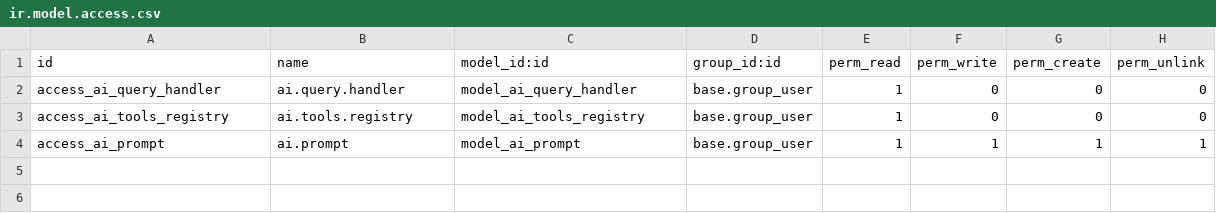
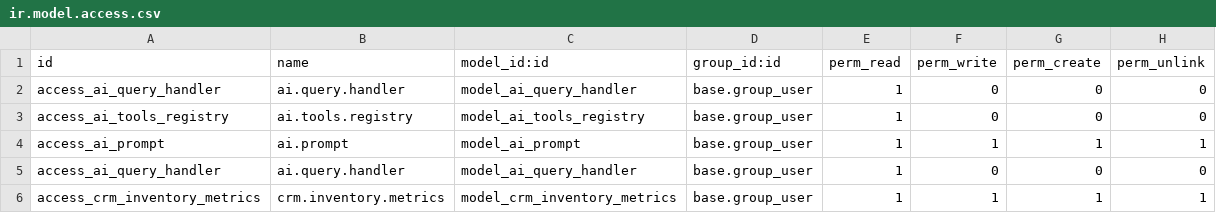
Before and after one commit to CarlosBadilloC/Carlos_Badillo, a CSV file: modulo/security/ir.model.access.csv, drawn as a sheet; the diff names each change by its address in the sheet, - before the commit and + after, or states it on an @@ line.

Commit message:
modulo de crm con inventario 23

```diff
--- a/modulo/security/ir.model.access.csv
+++ b/modulo/security/ir.model.access.csv
+row 5: access_ai_query_handler | ai.query.handler | model_ai_query_handler | base.group_user | 1 | 0 | 0 | 0
+row 6: access_crm_inventory_metrics | crm.inventory.metrics | model_crm_inventory_metrics | base.group_user | 1 | 1 | 1 | 1
```
